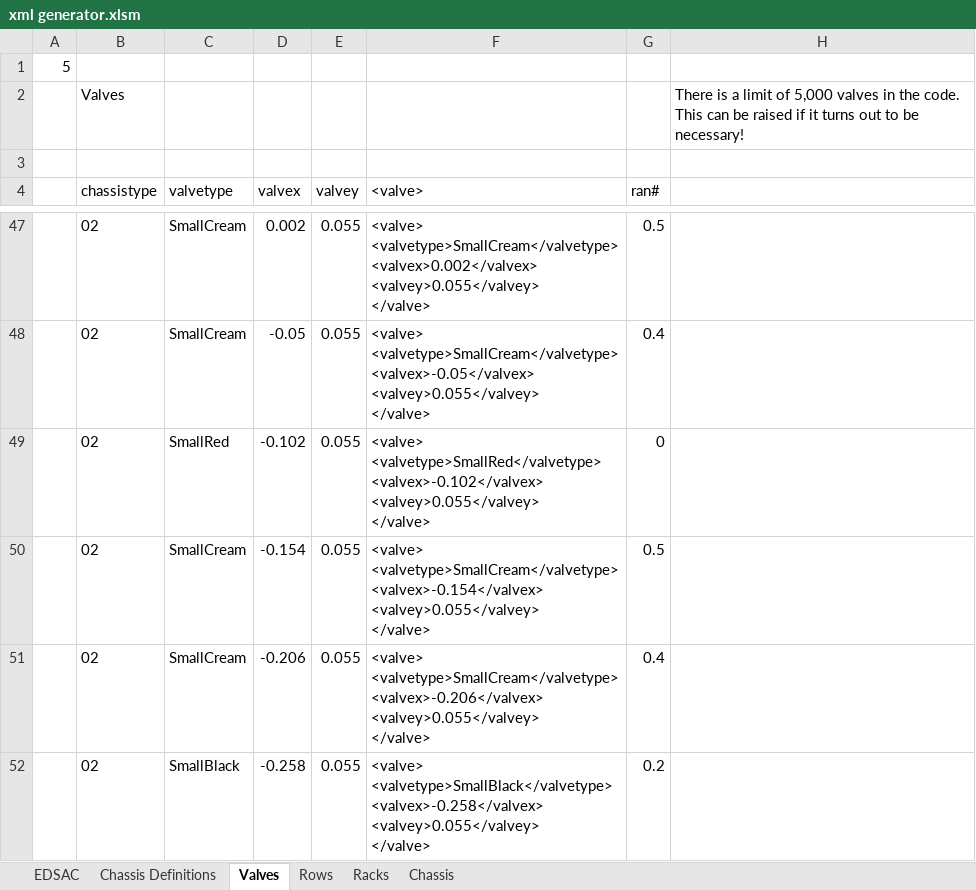
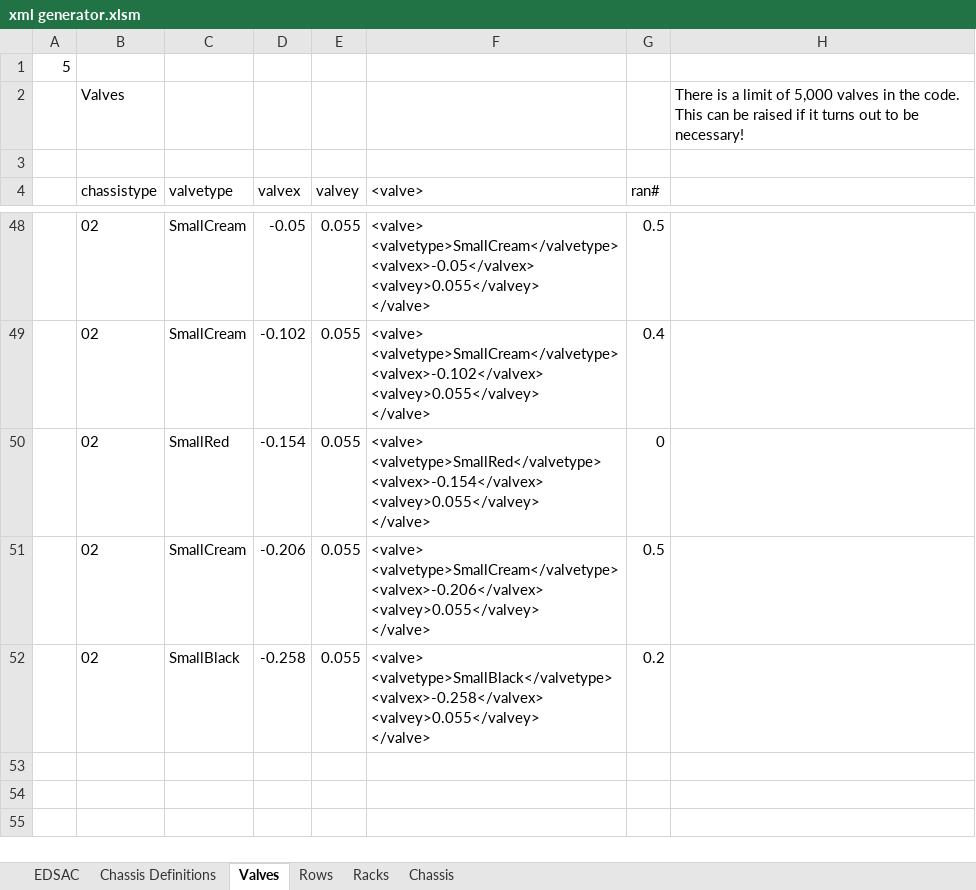
Before and after one commit to christuart/Meet-EDSAC, an Excel workbook: MeetEDSAC/xml generator.xlsm, sheet Valves, drawn as a sheet; only a part is shown, gaps mark what is left out; values as stored, in another font and other column widths than the file's, no borders; charts and pictures not drawn; removed rows and columns are numbered as before the commit, all else as after; ↵ is a line break in a cell; the diff covers the shown part only; the diff names each change by its address in the sheet, - before the commit and + after, or states it on an @@ line.

```diff
--- a/MeetEDSAC/xml generator.xlsm (sheet Valves)
+++ b/MeetEDSAC/xml generator.xlsm (sheet Valves)
-D48 (valvex): 0.002
+D48 (valvex): -0.05
-F48 (<valve>): <valve> ↵ <valvetype>SmallCream</valvetype> ↵ <valvex>0.002</valvex> ↵ <valvey>0.055</valvey> ↵ </valve>
+F48 (<valve>): <valve> ↵ <valvetype>SmallCream</valvetype> ↵ <valvex>-0.05</valvex> ↵ <valvey>0.055</valvey> ↵ </valve>
-D49 (valvex): -0.05
+D49 (valvex): -0.102
-F49 (<valve>): <valve> ↵ <valvetype>SmallCream</valvetype> ↵ <valvex>-0.05</valvex> ↵ <valvey>0.055</valvey> ↵ </valve>
+F49 (<valve>): <valve> ↵ <valvetype>SmallCream</valvetype> ↵ <valvex>-0.102</valvex> ↵ <valvey>0.055</valvey> ↵ </valve>
-D50 (valvex): -0.102
+D50 (valvex): -0.154
-F50 (<valve>): <valve> ↵ <valvetype>SmallRed</valvetype> ↵ <valvex>-0.102</valvex> ↵ <valvey>0.055</valvey> ↵ </valve>
+F50 (<valve>): <valve> ↵ <valvetype>SmallRed</valvetype> ↵ <valvex>-0.154</valvex> ↵ <valvey>0.055</valvey> ↵ </valve>
-row 50:  | 02 | SmallCream | -0.154 | 0.055 | <valve> ↵ <valvetype>SmallCream</valvetype> ↵ <valvex>-0.154</valvex> ↵ <valvey>0.055</valvey> ↵ </valve> | 0.5
-G51 (ran#): 0.4
+G51 (ran#): 0.5
```
Also changed, not shown: 2 added rows, 1 removed row and 65 edited cells elsewhere in this sheet, sheet EDSAC, sheet Chassis, sheet Racks, sheet Rows, sheet Chassis Definitions, formulas that keep their value, 55 other files.
